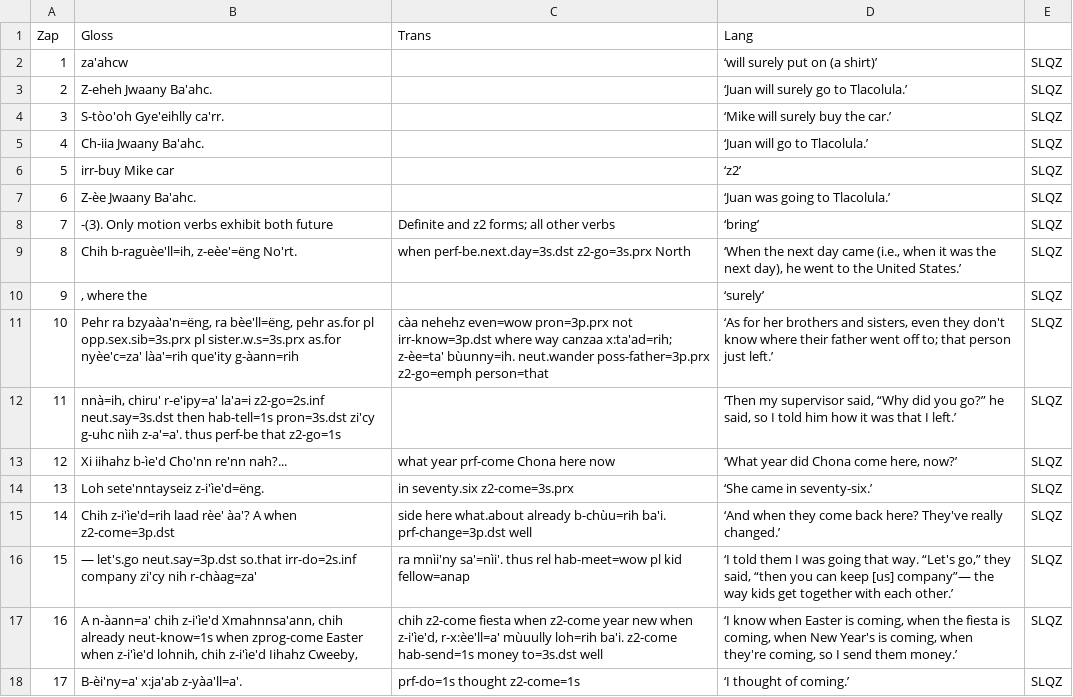
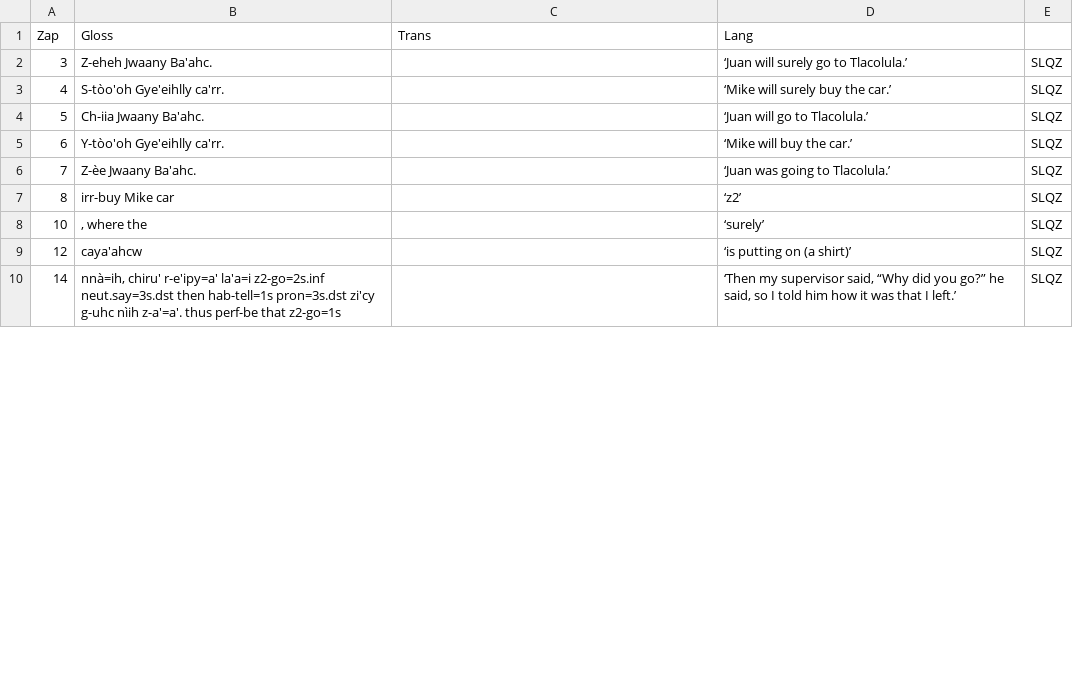
Before and after one commit to canders1/ralady, a CSV file: cleaned_data/def_data.csv, drawn as a sheet; only a part is shown; the diff covers the shown part only.

```diff
--- a/cleaned_data/def_data.csv
+++ b/cleaned_data/def_data.csv
@@ -1,18 +1,10 @@
 "Zap"	"Gloss"	"Trans"	"Lang"
-"1"	"za'ahcw"	""	"‘will surely put on (a shirt)’"	"SLQZ"
-"2"	"Z-eheh Jwaany Ba'ahc."	""	"‘Juan will surely go to Tlacolula.’"	"SLQZ"
-"3"	"S-tòo'oh Gye'eihlly ca'rr."	""	"‘Mike will surely buy the car.’"	"SLQZ"
-"4"	"Ch-iia Jwaany Ba'ahc."	""	"‘Juan will go to Tlacolula.’"	"SLQZ"
-"5"	"irr-buy Mike car"	""	"‘z2’"	"SLQZ"
-"6"	"Z-èe Jwaany Ba'ahc."	""	"‘Juan was going to Tlacolula.’"	"SLQZ"
-"7"	"-(3). Only motion verbs exhibit both future"	"Definite and z2 forms; all other verbs"	"‘bring’"	"SLQZ"
-"8"	"Chih b-raguèe'll=ih, z-eèe'=ëng No'rt."	"when perf-be.next.day=3s.dst z2-go=3s.prx North"	"‘When the next day came (i.e., when it was the next day), he went to the United States.’"	"SLQZ"
-"9"	", where the"	""	"‘surely’"	"SLQZ"
-"10"	"Pehr ra bzyaàa'n=ëng, ra bèe'll=ëng, pehr as.for pl opp.sex.sib=3s.prx pl sister.w.s=3s.prx as.for nyèe'c=za' làa'=rih que'ity g-àann=rih"	"càa nehehz even=wow pron=3p.prx not irr-know=3p.dst where way canzaa x:ta'ad=rih; z-èe=ta' bùunny=ih. neut.wander poss-father=3p.prx z2-go=emph person=that"	"‘As for her brothers and sisters, even they don't know where their father went off to; that person just left.’"	"SLQZ"
-"11"	"nnà=ih, chiru' r-e'ipy=a' la'a=i z2-go=2s.inf neut.say=3s.dst then hab-tell=1s pron=3s.dst zi'cy g-uhc nìih z-a'=a'. thus perf-be that z2-go=1s"	""	"‘Then my supervisor said, “Why did you go?” he said, so I told him how it was that I left.’"	"SLQZ"
-"12"	"Xi iihahz b-ìe'd Cho'nn re'nn nah?..."	"what year prf-come Chona here now"	"‘What year did Chona come here, now?’"	"SLQZ"
-"13"	"Loh sete'nntayseiz z-i'ìe'd=ëng."	"in seventy.six z2-come=3s.prx"	"‘She came in seventy-six.’"	"SLQZ"
-"14"	"Chih z-i'ìe'd=rih laad rèe' àa'? A when z2-come=3p.dst"	"side here what.about already b-chùu=rih ba'i. prf-change=3p.dst well"	"‘And when they come back here? They've really changed.’"	"SLQZ"
-"15"	"— let's.go neut.say=3p.dst so.that irr-do=2s.inf company zi'cy nih r-chàag=za'"	"ra mnìi'ny sa'=nìi'. thus rel hab-meet=wow pl kid fellow=anap"	"‘I told them I was going that way. “Let's go,” they said, “then you can keep [us] company”— the way kids get together with each other.’"	"SLQZ"
-"16"	"A n-àann=a' chih z-i'ìe'd Xmahnnsa'ann, chih already neut-know=1s when zprog-come Easter when z-i'ìe'd lohnih, chih z-i'ìe'd Iihahz Cweeby,"	"chih z2-come fiesta when z2-come year new when z-i'ìe'd, r-x:èe'll=a' mùuully loh=rih ba'i. z2-come hab-send=1s money to=3s.dst well"	"‘I know when Easter is coming, when the fiesta is coming, when New Year's is coming, when they're coming, so I send them money.’"	"SLQZ"
-"17"	"B-èi'ny=a' x:ja'ab z-yàa'll=a'."	"prf-do=1s thought z2-come=1s"	"‘I thought of coming.’"	"SLQZ"
+"3"	"Z-eheh Jwaany Ba'ahc."	""	"‘Juan will surely go to Tlacolula.’"	"SLQZ"
+"4"	"S-tòo'oh Gye'eihlly ca'rr."	""	"‘Mike will surely buy the car.’"	"SLQZ"
+"5"	"Ch-iia Jwaany Ba'ahc."	""	"‘Juan will go to Tlacolula.’"	"SLQZ"
+"6"	"Y-tòo'oh Gye'eihlly ca'rr."	""	"‘Mike will buy the car.’"	"SLQZ"
+"7"	"Z-èe Jwaany Ba'ahc."	""	"‘Juan was going to Tlacolula.’"	"SLQZ"
+"8"	"irr-buy Mike car"	""	"‘z2’"	"SLQZ"
+"10"	", where the"	""	"‘surely’"	"SLQZ"
+"12"	"caya'ahcw"	""	"‘is putting on (a shirt)’"	"SLQZ"
+"14"	"nnà=ih, chiru' r-e'ipy=a' la'a=i z2-go=2s.inf neut.say=3s.dst then hab-tell=1s pron=3s.dst zi'cy g-uhc nìih z-a'=a'. thus perf-be that z2-go=1s"	""	"‘Then my supervisor said, “Why did you go?” he said, so I told him how it was that I left.’"	"SLQZ"
```
Also changed, not shown: 1 added row, 7 removed rows and 15 edited cells elsewhere in this file, 6 other files.
